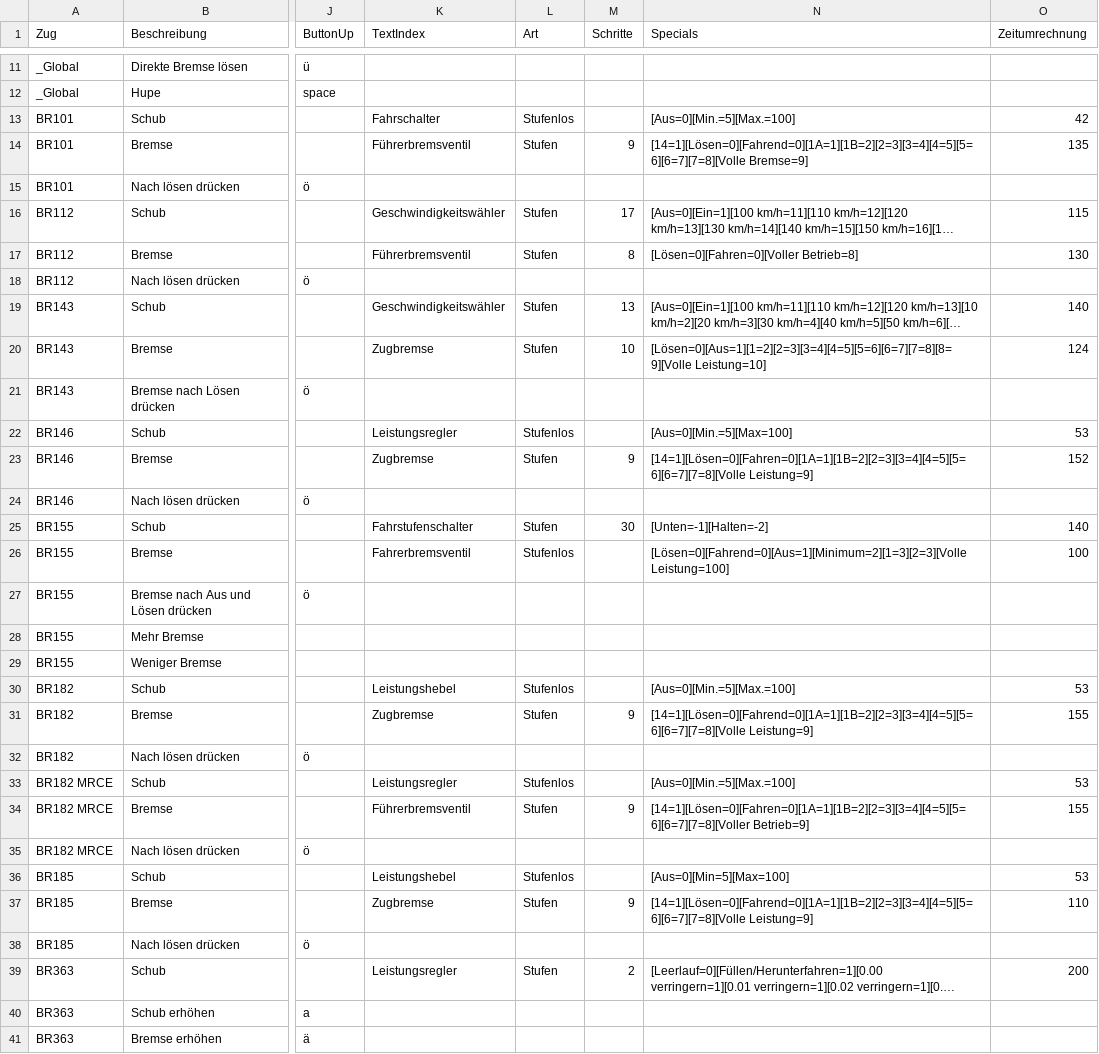
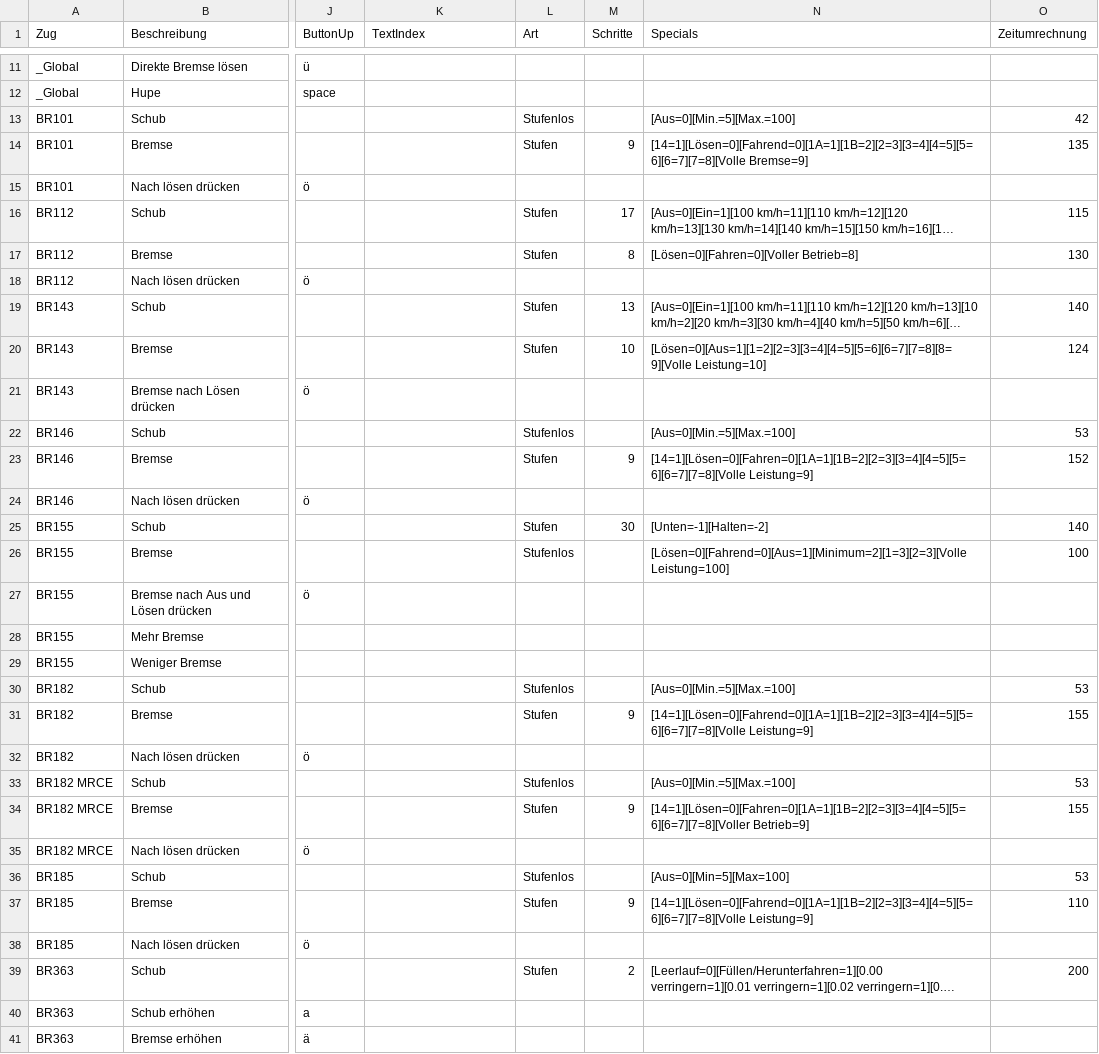
Before and after one commit to DerJantob/TSW2_Controller, a CSV file: TSW2_Controller/Trainconfig.csv, drawn as a sheet; only a part is shown, gaps mark what is left out; long unchanged cells end in …; the diff covers the shown part only; the diff names each change by its address in the sheet, - before the commit and + after, or states it on an @@ line.

```diff
--- a/TSW2_Controller/Trainconfig.csv
+++ b/TSW2_Controller/Trainconfig.csv
-K13 (TextIndex): Fahrschalter
+K13 (TextIndex): (empty)
-K14 (TextIndex): Führerbremsventil
+K14 (TextIndex): (empty)
-K16 (TextIndex): Geschwindigkeitswähler
+K16 (TextIndex): (empty)
-K17 (TextIndex): Führerbremsventil
+K17 (TextIndex): (empty)
-K19 (TextIndex): Geschwindigkeitswähler
+K19 (TextIndex): (empty)
-K20 (TextIndex): Zugbremse
+K20 (TextIndex): (empty)
-K22 (TextIndex): Leistungsregler
+K22 (TextIndex): (empty)
-N22 (Specials): [Aus=0][Min.=5][Max=100]
+N22 (Specials): [Aus=0][Min.=5][Max.=100]
-K23 (TextIndex): Zugbremse
+K23 (TextIndex): (empty)
-K25 (TextIndex): Fahrstufenschalter
+K25 (TextIndex): (empty)
-K26 (TextIndex): Fahrerbremsventil
+K26 (TextIndex): (empty)
-K30 (TextIndex): Leistungshebel
+K30 (TextIndex): (empty)
-K31 (TextIndex): Zugbremse
+K31 (TextIndex): (empty)
-K33 (TextIndex): Leistungsregler
+K33 (TextIndex): (empty)
-K34 (TextIndex): Führerbremsventil
+K34 (TextIndex): (empty)
-K36 (TextIndex): Leistungshebel
+K36 (TextIndex): (empty)
-K37 (TextIndex): Zugbremse
+K37 (TextIndex): (empty)
-K39 (TextIndex): Leistungsregler
+K39 (TextIndex): (empty)
```
Also changed, not shown: 2 added rows, 2 removed rows, 2 moved rows and 6 edited cells elsewhere in this file, 2 other files.
